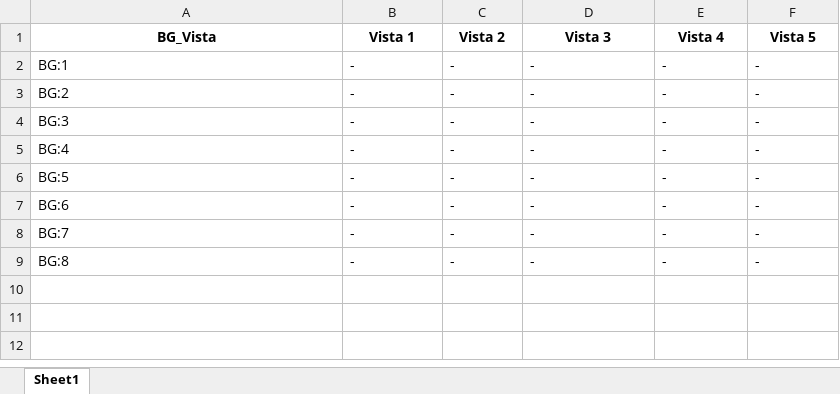
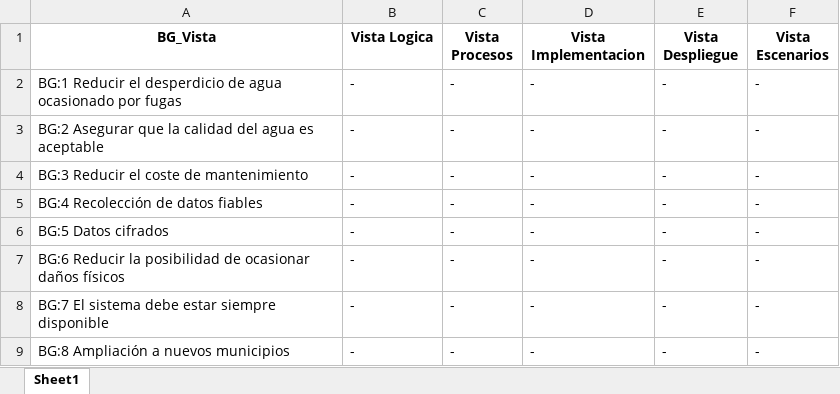
Before and after one commit to Cortijo02/ADS, an Excel workbook: ADS/BG/BG_Vista.xlsx, sheet Sheet1, drawn as a sheet; values as stored, in another font and other column widths than the file's, no borders; the diff names each change by its address in the sheet, - before the commit and + after, or states it on an @@ line.

```diff
--- a/ADS/BG/BG_Vista.xlsx (sheet Sheet1)
+++ b/ADS/BG/BG_Vista.xlsx (sheet Sheet1)
-B1: Vista 1
+B1: Vista Logica
-C1: Vista 2
+C1: Vista Procesos
-D1: Vista 3
+D1: Vista Implementacion
-E1: Vista 4
+E1: Vista Despliegue
-F1: Vista 5
+F1: Vista Escenarios
-A2 (BG_Vista): BG:1
+A2 (BG_Vista): BG:1 Reducir el desperdicio de agua ocasionado por fugas
-A3 (BG_Vista): BG:2
+A3 (BG_Vista): BG:2 Asegurar que la calidad del agua es aceptable
-A4 (BG_Vista): BG:3
+A4 (BG_Vista): BG:3 Reducir el coste de mantenimiento
-A5 (BG_Vista): BG:4
+A5 (BG_Vista): BG:4 Recolección de datos fiables
-A6 (BG_Vista): BG:5
+A6 (BG_Vista): BG:5 Datos cifrados
-A7 (BG_Vista): BG:6
+A7 (BG_Vista): BG:6 Reducir la posibilidad de ocasionar daños físicos
-A8 (BG_Vista): BG:7
+A8 (BG_Vista): BG:7 El sistema debe estar siempre disponible
-A9 (BG_Vista): BG:8
+A9 (BG_Vista): BG:8 Ampliación a nuevos municipios
```
Also changed, not shown: ADS/BG/BG_AQ.xlsx, ADS/Implementacion/implementacion_casosUso.xlsx, 3 other files.
